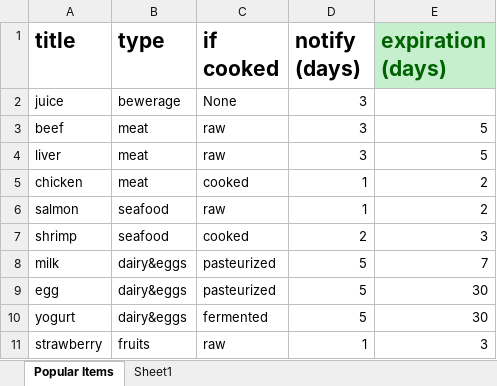
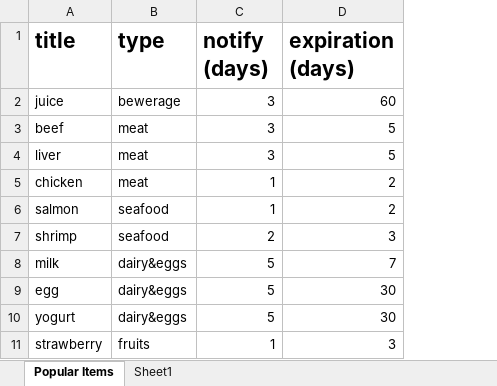
Before and after one commit to Pinanana/FoneFridge_HCI584, an Excel workbook: csv_files/data_gathering/FoneFridge_popular_items_library.xlsx, sheet Popular Items, drawn as a sheet; only a part is shown; values as stored, in another font and other column widths than the file's, no borders; removed rows and columns are numbered as before the commit, all else as after; the diff names each change by its address in the sheet, - before the commit and + after, or states it on an @@ line.

```diff
--- a/csv_files/data_gathering/FoneFridge_popular_items_library.xlsx (sheet Popular Items)
+++ b/csv_files/data_gathering/FoneFridge_popular_items_library.xlsx (sheet Popular Items)
-column C (if cooked), rows 2-11: None | raw | raw | cooked | raw | cooked | pasteurized | pasteurized | fermented | raw
@@ D1 fill: #C6EFCE → none, text colour: #006100 → black @@
-D2 (expiration (days)): (empty)
+D2 (expiration (days)): 60
```
Also changed, not shown: sheet Sheet1, csv_files/data_gathering/FoneFridge_user_items.xlsx, 2 other files.
